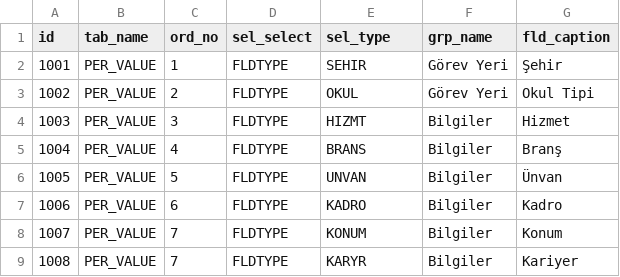
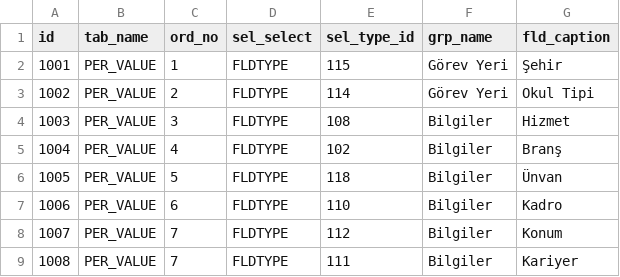
Before and after one commit to asimerkut/base, a CSV file: base/src/main/resources/config/liquibase/custom/07_DefField.csv, drawn as a sheet.

Commit message:
def field

```diff
--- a/base/src/main/resources/config/liquibase/custom/07_DefField.csv
+++ b/base/src/main/resources/config/liquibase/custom/07_DefField.csv
@@ -1,9 +1,9 @@
-id;tab_name;ord_no;sel_select;sel_type;grp_name;fld_caption
-1001;PER_VALUE;1;FLDTYPE;SEHIR;Görev Yeri;Şehir
-1002;PER_VALUE;2;FLDTYPE;OKUL;Görev Yeri;Okul Tipi
-1003;PER_VALUE;3;FLDTYPE;HIZMT;Bilgiler;Hizmet
-1004;PER_VALUE;4;FLDTYPE;BRANS;Bilgiler;Branş
-1005;PER_VALUE;5;FLDTYPE;UNVAN;Bilgiler;Ünvan
-1006;PER_VALUE;6;FLDTYPE;KADRO;Bilgiler;Kadro
-1007;PER_VALUE;7;FLDTYPE;KONUM;Bilgiler;Konum
-1008;PER_VALUE;7;FLDTYPE;KARYR;Bilgiler;Kariyer
+id;tab_name;ord_no;sel_select;sel_type_id;grp_name;fld_caption
+1001;PER_VALUE;1;FLDTYPE;115;Görev Yeri;Şehir
+1002;PER_VALUE;2;FLDTYPE;114;Görev Yeri;Okul Tipi
+1003;PER_VALUE;3;FLDTYPE;108;Bilgiler;Hizmet
+1004;PER_VALUE;4;FLDTYPE;102;Bilgiler;Branş
+1005;PER_VALUE;5;FLDTYPE;118;Bilgiler;Ünvan
+1006;PER_VALUE;6;FLDTYPE;110;Bilgiler;Kadro
+1007;PER_VALUE;7;FLDTYPE;112;Bilgiler;Konum
+1008;PER_VALUE;7;FLDTYPE;111;Bilgiler;Kariyer
```
Also changed, not shown: 59 other files.
